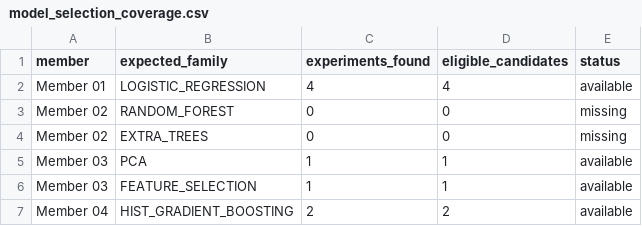
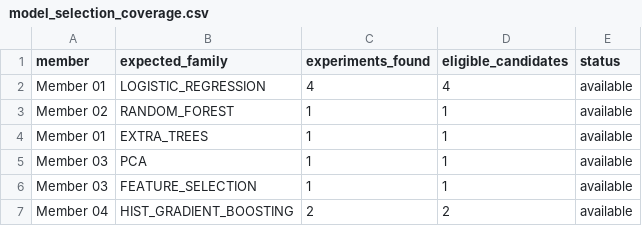
Before and after one commit to roximox/santander-customer-transaction-prediction, a CSV file: reports/model_selection/model_selection_coverage.csv, drawn as a sheet.

```diff
--- a/reports/model_selection/model_selection_coverage.csv
+++ b/reports/model_selection/model_selection_coverage.csv
@@ -2,4 +2,4 @@ member,expected_family,experiments_found,eligible_candidates,status
 Member 01,LOGISTIC_REGRESSION,4,4,available
-Member 02,RANDOM_FOREST,0,0,missing
-Member 02,EXTRA_TREES,0,0,missing
+Member 02,RANDOM_FOREST,1,1,available
+Member 01,EXTRA_TREES,1,1,available
 Member 03,PCA,1,1,available
```
Also changed, not shown: reports/experiments/experiment_registry.csv, reports/model_selection/model_comparison_all.csv, 14 other files.
